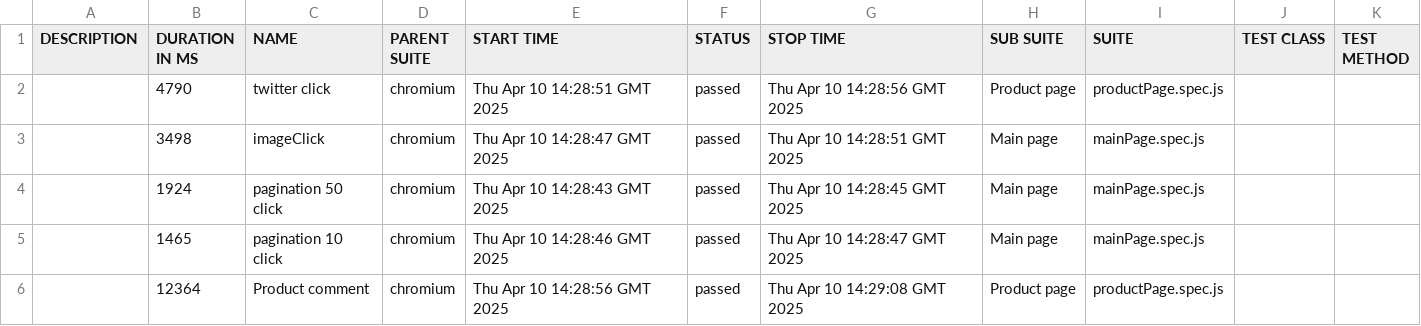
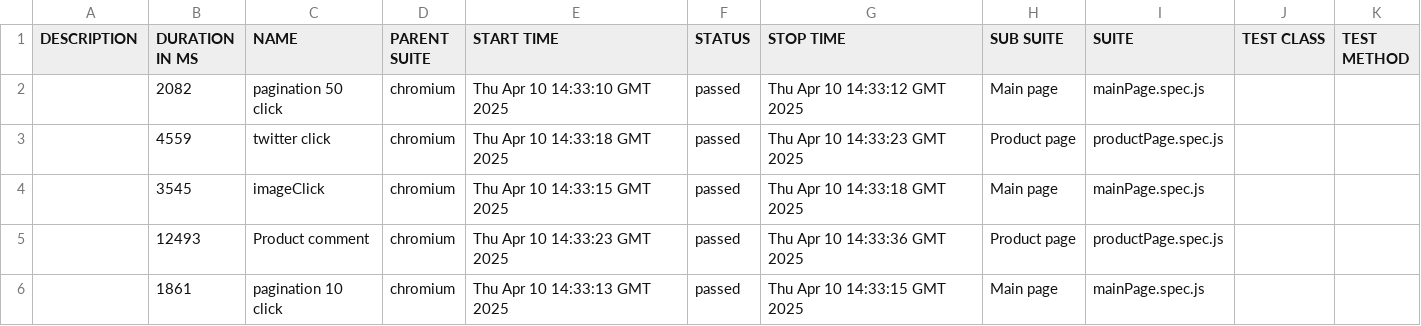
Before and after one commit to 4ddy1/academybugs, a CSV file: data/suites.csv, drawn as a sheet.

```diff
--- a/data/suites.csv
+++ b/data/suites.csv
@@ -1,6 +1,6 @@
 "DESCRIPTION","DURATION IN MS","NAME","PARENT SUITE","START TIME","STATUS","STOP TIME","SUB SUITE","SUITE","TEST CLASS","TEST METHOD"
-"","4790","twitter click","chromium","Thu Apr 10 14:28:51 GMT 2025","passed","Thu Apr 10 14:28:56 GMT 2025","Product page","productPage.spec.js","",""
-"","3498","imageClick","chromium","Thu Apr 10 14:28:47 GMT 2025","passed","Thu Apr 10 14:28:51 GMT 2025","Main page","mainPage.spec.js","",""
-"","1924","pagination 50 click","chromium","Thu Apr 10 14:28:43 GMT 2025","passed","Thu Apr 10 14:28:45 GMT 2025","Main page","mainPage.spec.js","",""
-"","1465","pagination 10 click","chromium","Thu Apr 10 14:28:46 GMT 2025","passed","Thu Apr 10 14:28:47 GMT 2025","Main page","mainPage.spec.js","",""
-"","12364","Product comment","chromium","Thu Apr 10 14:28:56 GMT 2025","passed","Thu Apr 10 14:29:08 GMT 2025","Product page","productPage.spec.js","",""
+"","2082","pagination 50 click","chromium","Thu Apr 10 14:33:10 GMT 2025","passed","Thu Apr 10 14:33:12 GMT 2025","Main page","mainPage.spec.js","",""
+"","4559","twitter click","chromium","Thu Apr 10 14:33:18 GMT 2025","passed","Thu Apr 10 14:33:23 GMT 2025","Product page","productPage.spec.js","",""
+"","3545","imageClick","chromium","Thu Apr 10 14:33:15 GMT 2025","passed","Thu Apr 10 14:33:18 GMT 2025","Main page","mainPage.spec.js","",""
+"","12493","Product comment","chromium","Thu Apr 10 14:33:23 GMT 2025","passed","Thu Apr 10 14:33:36 GMT 2025","Product page","productPage.spec.js","",""
+"","1861","pagination 10 click","chromium","Thu Apr 10 14:33:13 GMT 2025","passed","Thu Apr 10 14:33:15 GMT 2025","Main page","mainPage.spec.js","",""
```
Also changed, not shown: 41 other files.
